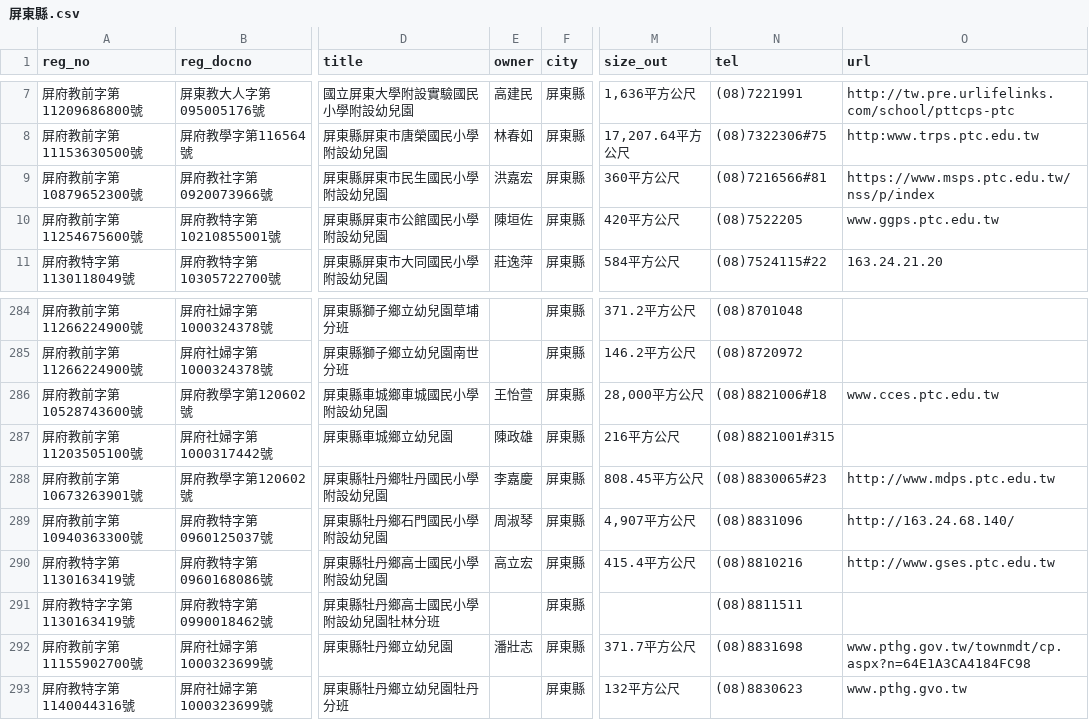
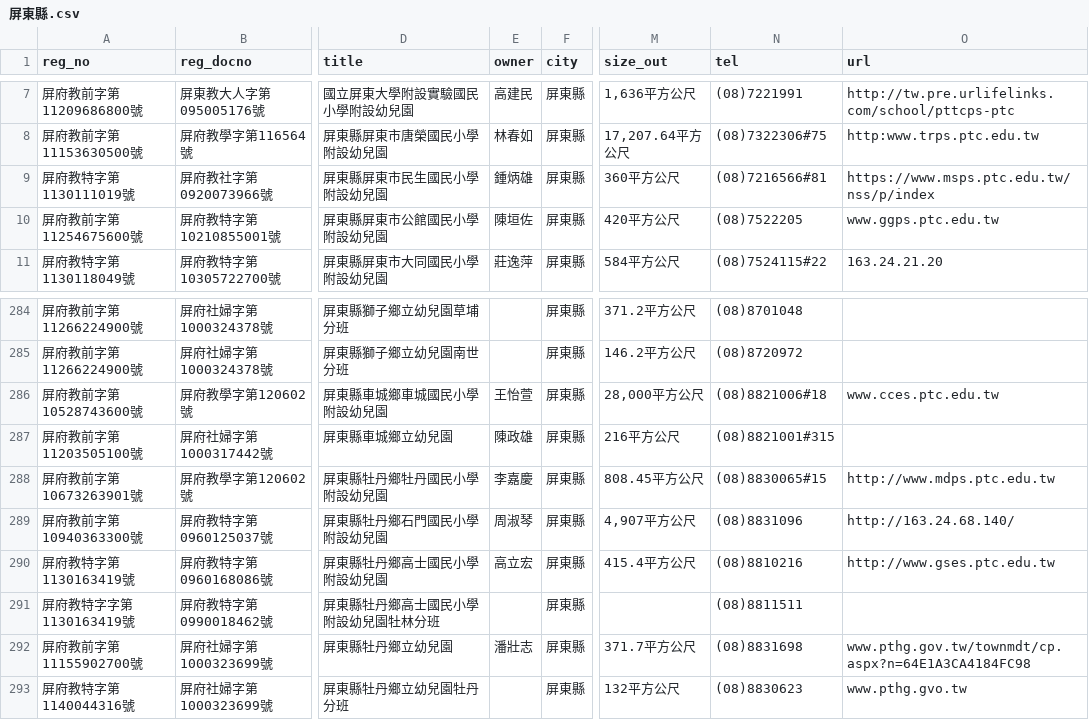
Before and after one commit to kiang/ap.ece.moe.edu.tw, a CSV file: docs/data/屏東縣.csv, drawn as a sheet; only a part is shown, gaps mark what is left out; the diff names each change by its address in the sheet, - before the commit and + after, or states it on an @@ line.

```diff
--- a/docs/data/屏東縣.csv
+++ b/docs/data/屏東縣.csv
-A9 (reg_no): 屏府教前字第10879652300號
+A9 (reg_no): 屏府教特字第1130111019號
-E9 (owner): 洪嘉宏
+E9 (owner): 鍾炳雄
-N288 (tel): (08)8830065#23
+N288 (tel): (08)8830065#15
```
Also changed, not shown: docs/data/彰化縣.csv, docs/data/新北市.csv, 31 other files.
